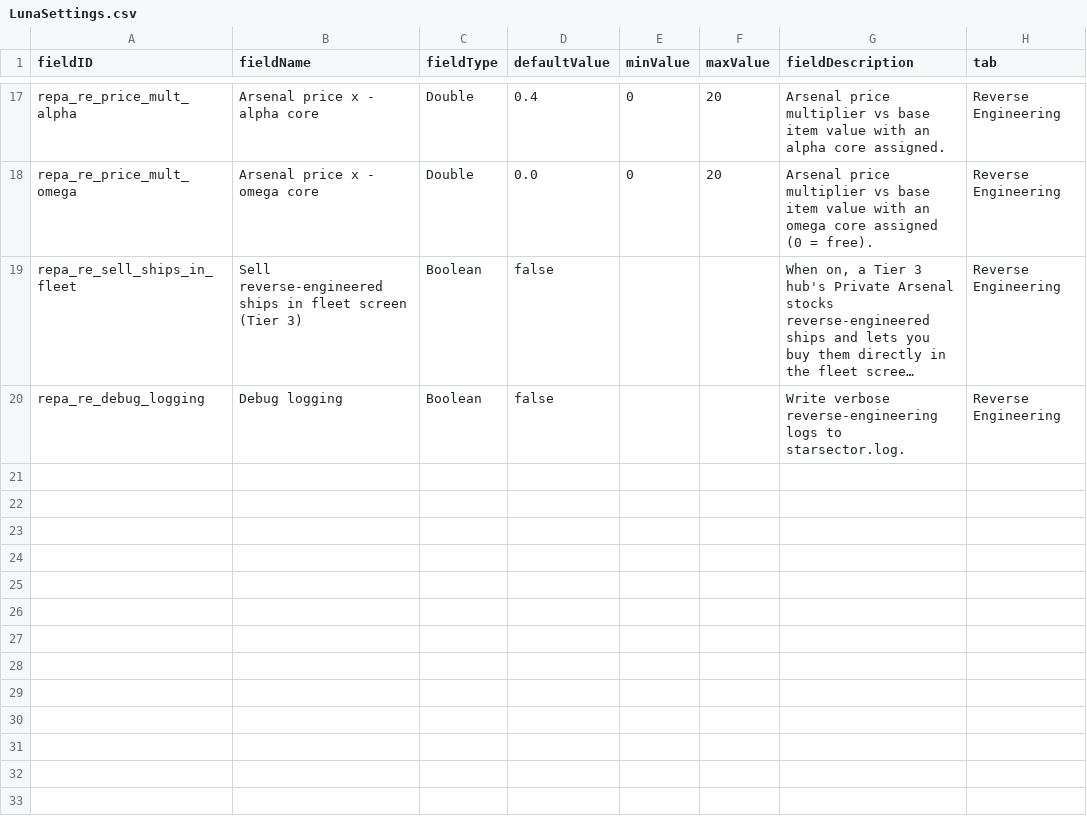
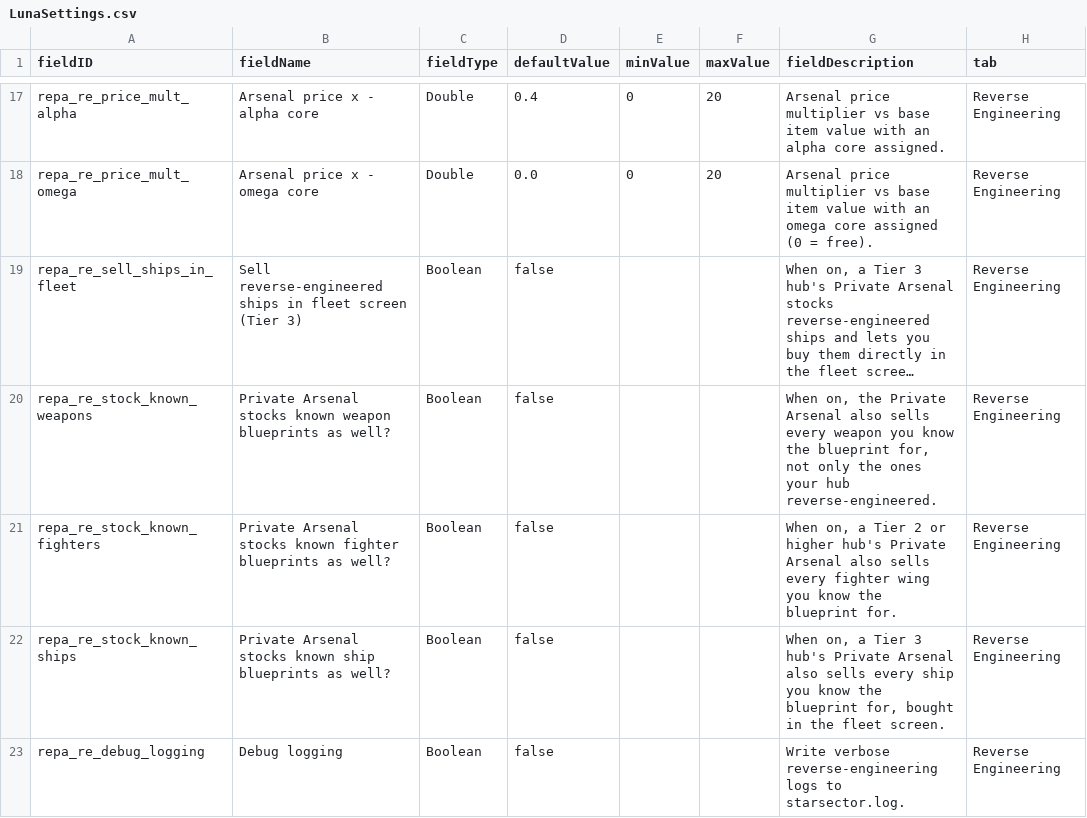
Before and after one commit to andrzejsokolowski/starsector-private-arsenal, a CSV file: data/config/LunaSettings.csv, drawn as a sheet; only a part is shown, gaps mark what is left out; long unchanged cells end in …; the diff names each change by its address in the sheet, - before the commit and + after, or states it on an @@ line.

```diff
--- a/data/config/LunaSettings.csv
+++ b/data/config/LunaSettings.csv
+row 20: repa_re_stock_known_weapons | Private Arsenal stocks known weapon blueprints as well? | Boolean | false |  |  | When on, the Private Arsenal also sells every weapon you know the blueprint for, not only the ones your hub reverse-engineered. | Reverse Engineering
+row 21: repa_re_stock_known_fighters | Private Arsenal stocks known fighter blueprints as well? | Boolean | false |  |  | When on, a Tier 2 or higher hub's Private Arsenal also sells every fighter wing you know the blueprint for. | Reverse Engineering
+row 22: repa_re_stock_known_ships | Private Arsenal stocks known ship blueprints as well? | Boolean | false |  |  | When on, a Tier 3 hub's Private Arsenal also sells every ship you know the blueprint for, bought in the fleet screen. | Reverse Engineering
```
Also changed, not shown: 5 other files.
